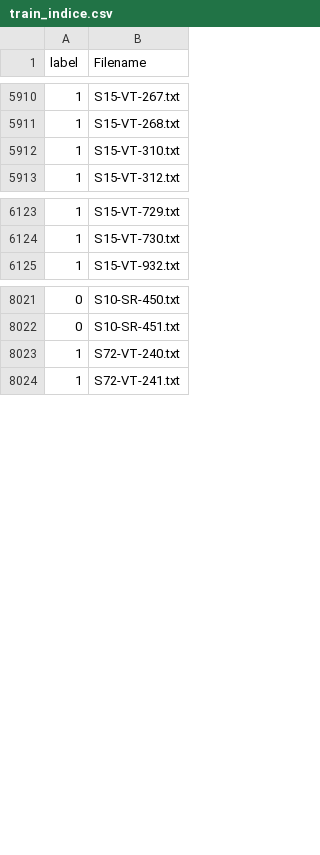
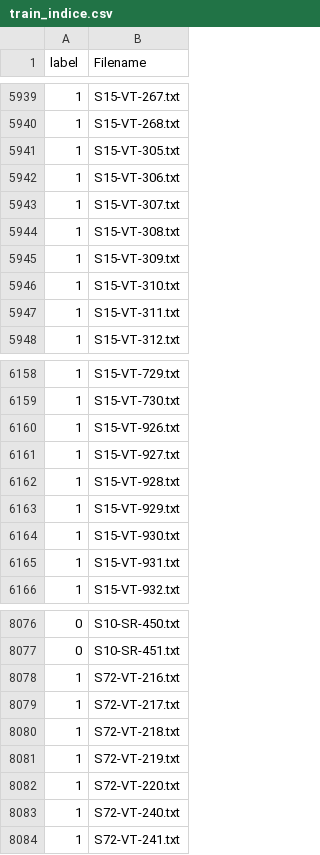
Before and after one commit to TheAgaveFairy/Summer24, a CSV file: temp_indices/train_indice.csv, drawn as a sheet; only a part is shown, gaps mark what is left out; the diff covers the shown part only; the diff names each change by its address in the sheet, - before the commit and + after, or states it on an @@ line.

```diff
--- a/temp_indices/train_indice.csv
+++ b/temp_indices/train_indice.csv
+row 5941: 1 | S15-VT-305.txt
+row 5942: 1 | S15-VT-306.txt
+row 5943: 1 | S15-VT-307.txt
+row 5944: 1 | S15-VT-308.txt
+row 5945: 1 | S15-VT-309.txt
+row 5947: 1 | S15-VT-311.txt
+row 6160: 1 | S15-VT-926.txt
+row 6161: 1 | S15-VT-927.txt
+row 6162: 1 | S15-VT-928.txt
+row 6163: 1 | S15-VT-929.txt
+row 6164: 1 | S15-VT-930.txt
+row 6165: 1 | S15-VT-931.txt
+row 8078: 1 | S72-VT-216.txt
+row 8079: 1 | S72-VT-217.txt
+row 8080: 1 | S72-VT-218.txt
+row 8081: 1 | S72-VT-219.txt
+row 8082: 1 | S72-VT-220.txt
```
Also changed, not shown: 59 added rows elsewhere in this file, temp_indices/test_indice.csv, 1 other file.
